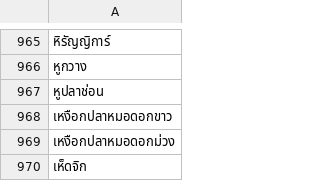
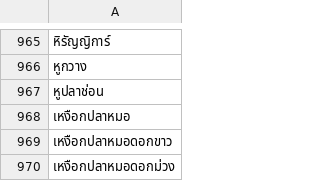
Before and after one commit to numvarn/filterdoc, a CSV file: herblist.csv, drawn as a sheet; only a part is shown, gaps mark what is left out; the shorter side is filled out with more unchanged rows; the diff names each change by its address in the sheet, - before the commit and + after, or states it on an @@ line.

Commit message:
modified:   bash.sh 	modified:   filter.py 	modified:   herblist.csv 	modified:   properties.csv 	modified:   symptoms.csv

```diff
--- a/herblist.csv
+++ b/herblist.csv
+row 968: เหงือกปลาหมอ
```
Also changed, not shown: properties.csv, 3 other files.
